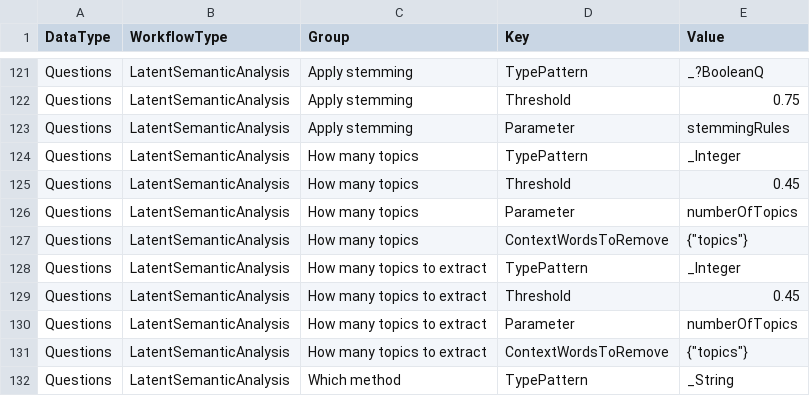
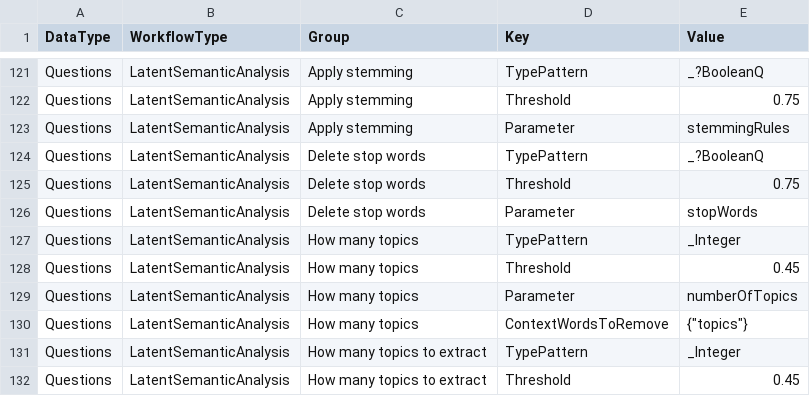
Before and after one commit to antononcube/Raku-ML-NLPTemplateEngine, a CSV file: resources/dfQASParameters.csv, drawn as a sheet; only a part is shown, gaps mark what is left out; the shorter side is filled out with more unchanged rows.

Commit message:
feat:Added "Delete stop words?" question to LSA workflow.

```diff
--- a/resources/dfQASParameters.csv
+++ b/resources/dfQASParameters.csv
@@ -123,2 +123,5 @@
 "Questions","LatentSemanticAnalysis","Apply stemming","Parameter","stemmingRules"
+"Questions","LatentSemanticAnalysis","Delete stop words","TypePattern","_?BooleanQ"
+"Questions","LatentSemanticAnalysis","Delete stop words","Threshold",0.75
+"Questions","LatentSemanticAnalysis","Delete stop words","Parameter","stopWords"
 "Questions","LatentSemanticAnalysis","How many topics","TypePattern","_Integer"
```
